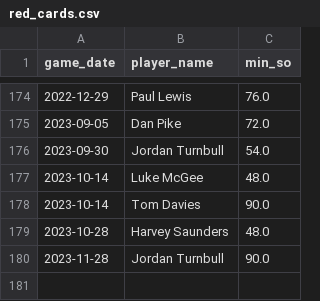
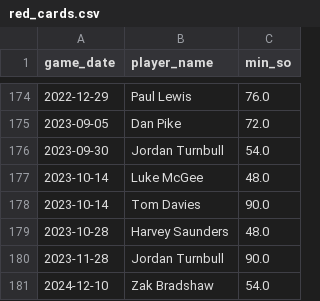
Before and after one commit to petebrown/pre-2023-data-prep, a CSV file: data/red_cards.csv, drawn as a sheet; only a part is shown, gaps mark what is left out; the diff names each change by its address in the sheet, - before the commit and + after, or states it on an @@ line.

```diff
--- a/data/red_cards.csv
+++ b/data/red_cards.csv
+row 181: 2024-12-10 | Zak Bradshaw | 54.0
```
Also changed, not shown: data/goals.csv, data/player_dobs.csv, 6 other files.
